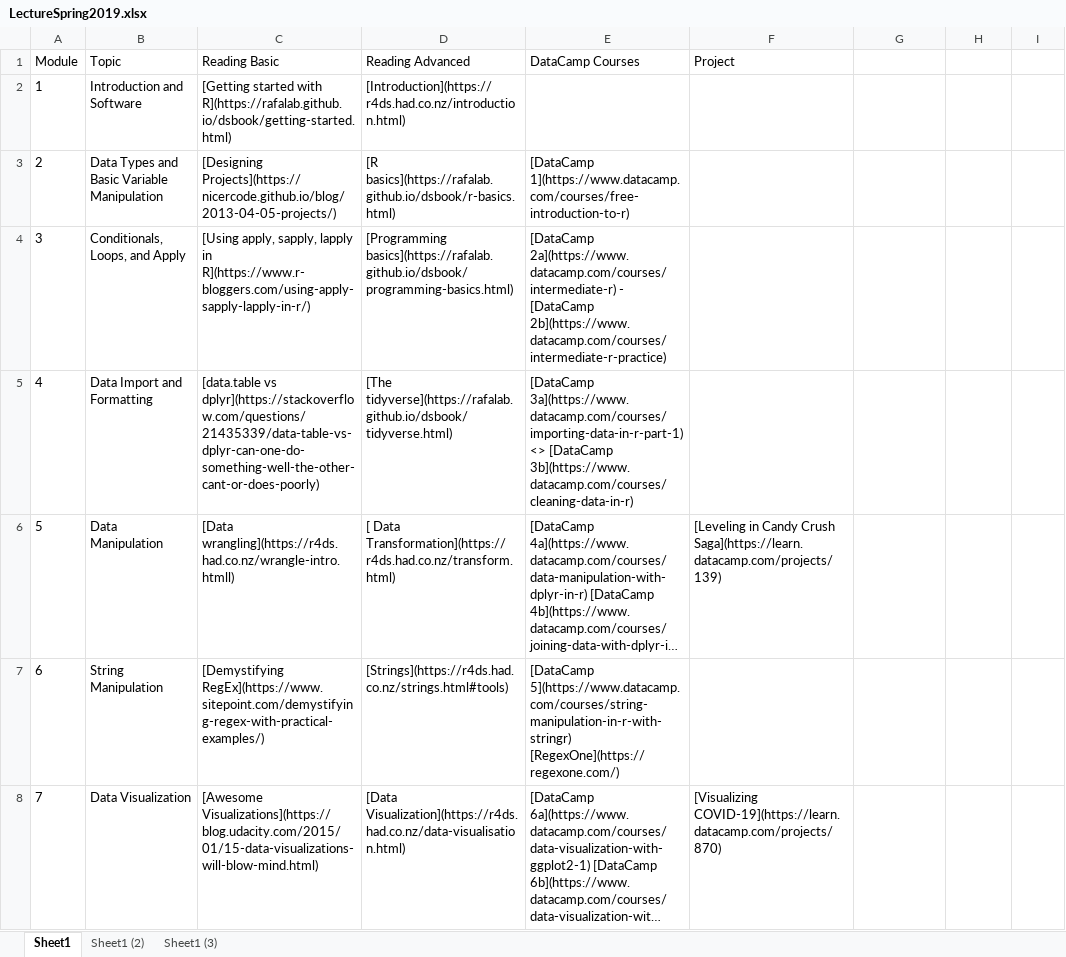
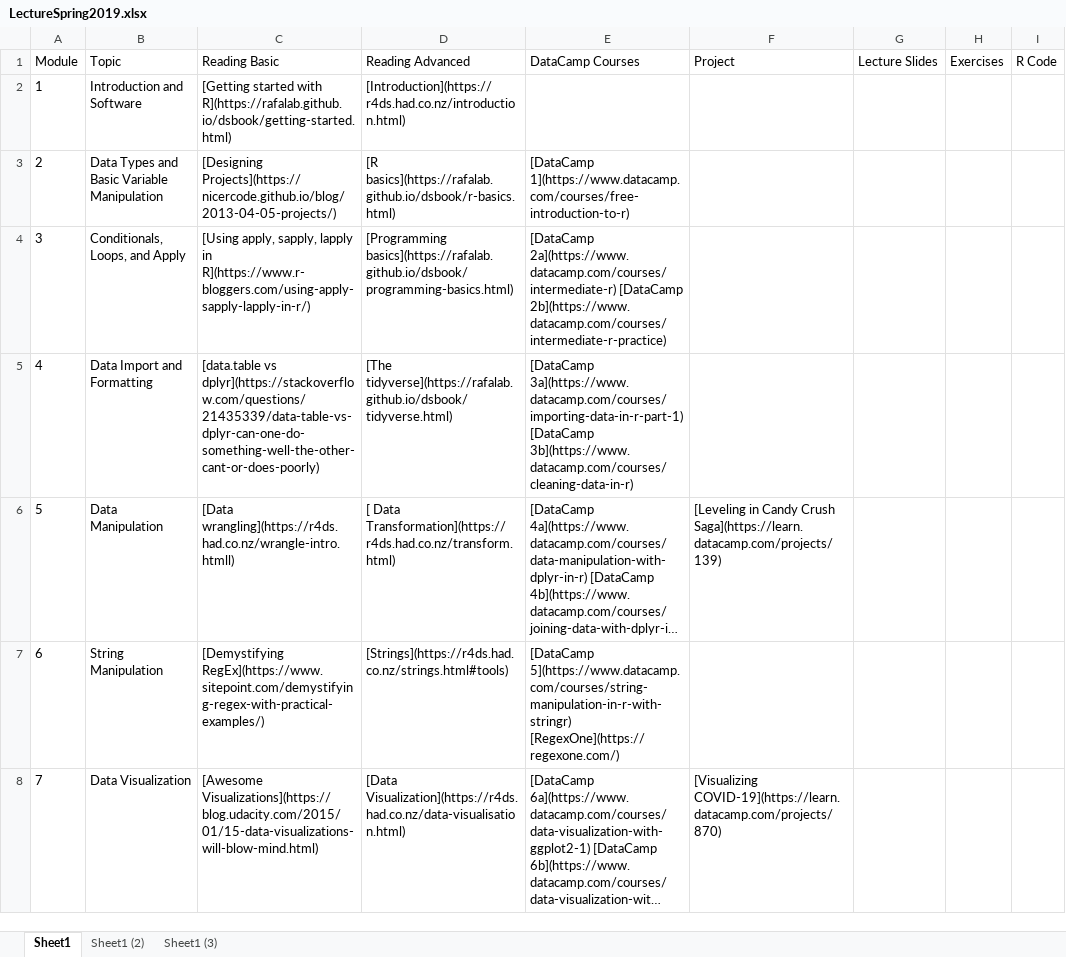
Before and after one commit to FUenal/dataism, an Excel workbook: docs/LectureSpring2019.xlsx, sheet Sheet1, drawn as a sheet; only a part is shown; long unchanged cells end in …; values as stored, in another font and other column widths than the file's, no borders; the diff names each change by its address in the sheet, - before the commit and + after, or states it on an @@ line.

```diff
--- a/docs/LectureSpring2019.xlsx (sheet Sheet1)
+++ b/docs/LectureSpring2019.xlsx (sheet Sheet1)
-G1: (empty)
+G1: Lecture Slides
-H1: (empty)
+H1: Exercises
-I1: (empty)
+I1: R Code
-E4 (DataCamp Courses): [DataCamp 2a](https://www.datacamp.com/courses/intermediate-r) - [DataCamp 2b](https://www.datacamp.com/courses/intermediate-r-practice)
+E4 (DataCamp Courses): [DataCamp 2a](https://www.datacamp.com/courses/intermediate-r) [DataCamp 2b](https://www.datacamp.com/courses/intermediate-r-practice)
-E5 (DataCamp Courses): [DataCamp 3a](https://www.datacamp.com/courses/importing-data-in-r-part-1) <> [DataCamp 3b](https://www.datacamp.com/courses/cleaning-data-in-r)
+E5 (DataCamp Courses): [DataCamp 3a](https://www.datacamp.com/courses/importing-data-in-r-part-1) [DataCamp 3b](https://www.datacamp.com/courses/cleaning-data-in-r)
```
Also changed, not shown: LectureSpring2019.xlsx, 2 other files.
